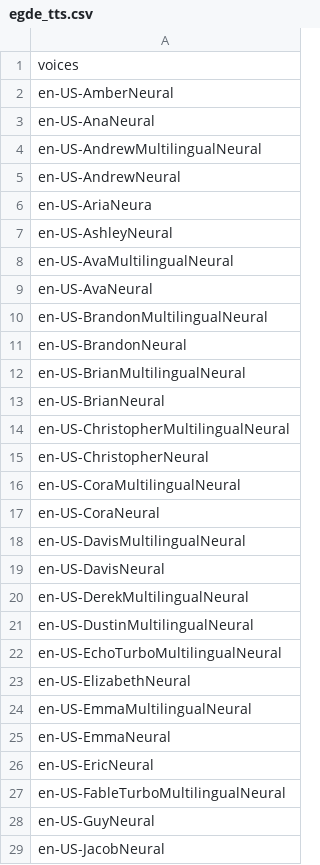
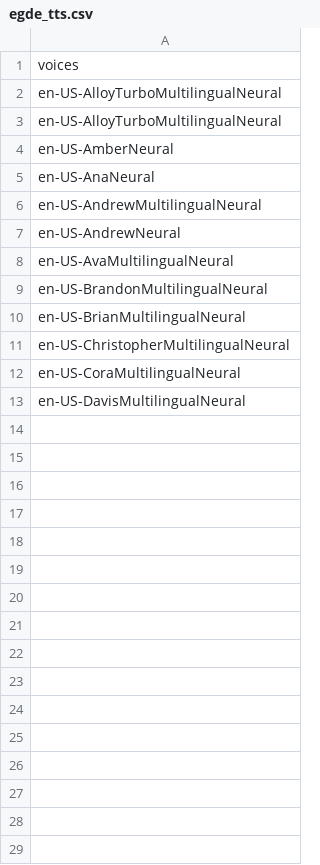
Before and after one commit to RanjitDas-IN/Hello_Nisha, a CSV file: Audio_generatoin/egde_tts.csv, drawn as a sheet; only a part is shown; the diff covers the shown part only.

Commit message:
adding data

```diff
--- a/Audio_generatoin/egde_tts.csv
+++ b/Audio_generatoin/egde_tts.csv
@@ -1,2 +1,4 @@
 voices
+en-US-AlloyTurboMultilingualNeural
+en-US-AlloyTurboMultilingualNeural
 en-US-AmberNeural
@@ -5,25 +7,7 @@ en-US-AndrewMultilingualNeural
 en-US-AndrewNeural
-en-US-AriaNeura
-en-US-AshleyNeural
 en-US-AvaMultilingualNeural
-en-US-AvaNeural
 en-US-BrandonMultilingualNeural
-en-US-BrandonNeural
 en-US-BrianMultilingualNeural
-en-US-BrianNeural
 en-US-ChristopherMultilingualNeural
-en-US-ChristopherNeural
 en-US-CoraMultilingualNeural
-en-US-CoraNeural
 en-US-DavisMultilingualNeural
-en-US-DavisNeural
-en-US-DerekMultilingualNeural
-en-US-DustinMultilingualNeural
-en-US-EchoTurboMultilingualNeural
-en-US-ElizabethNeural
-en-US-EmmaMultilingualNeural
-en-US-EmmaNeural
-en-US-EricNeural
-en-US-FableTurboMultilingualNeural
-en-US-GuyNeural
-en-US-JacobNeural
```
Also changed, not shown: 24 removed rows elsewhere in this file, 7 other files.
